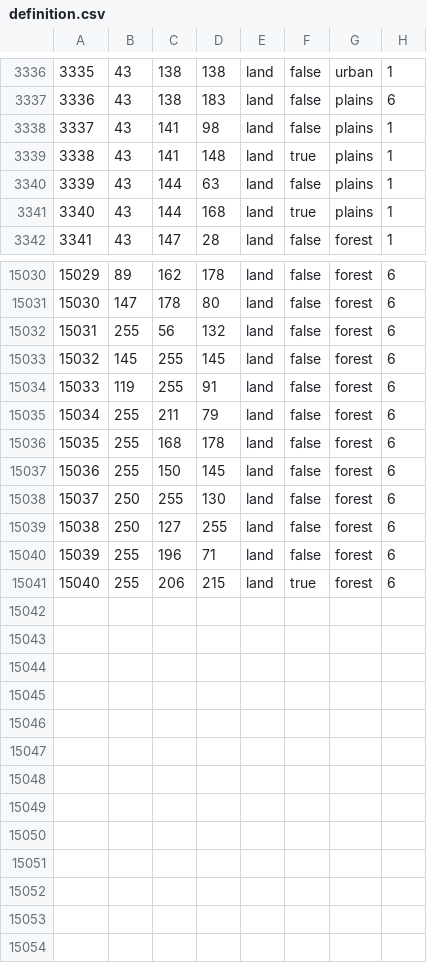
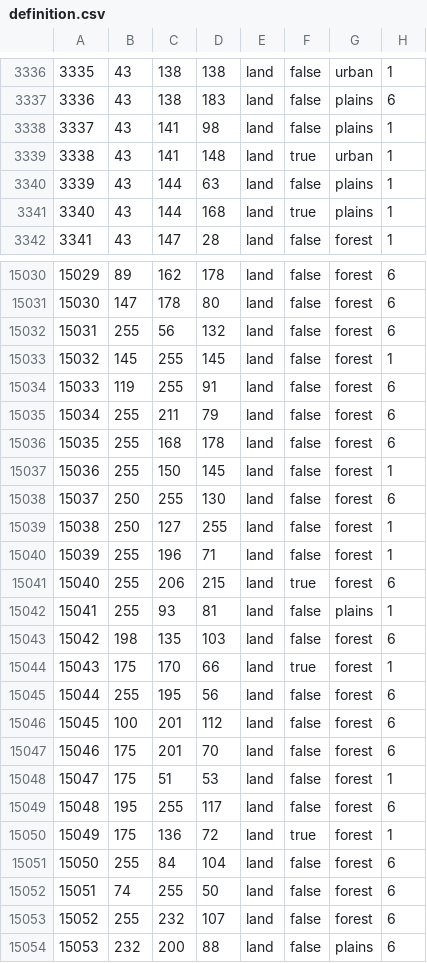
Before and after one commit to GoofBoo-clo/World-Ablaze--The-Last-Hope, a CSV file: map/definition.csv, drawn as a sheet; only a part is shown, gaps mark what is left out; the diff covers the shown part only.

```diff
--- a/map/definition.csv
+++ b/map/definition.csv
@@ -3338,3 +3338,3 @@
 3337;43;141;98;land;false;plains;1
-3338;43;141;148;land;true;plains;1
+3338;43;141;148;land;true;urban;1
 3339;43;144;63;land;false;plains;1
@@ -15032,3 +15032,3 @@
 15031;255;56;132;land;false;forest;6
-15032;145;255;145;land;false;forest;6
+15032;145;255;145;land;false;forest;1
 15033;119;255;91;land;false;forest;6
@@ -15036,6 +15036,19 @@
 15035;255;168;178;land;false;forest;6
-15036;255;150;145;land;false;forest;6
+15036;255;150;145;land;false;forest;1
 15037;250;255;130;land;false;forest;6
-15038;250;127;255;land;false;forest;6
-15039;255;196;71;land;false;forest;6
+15038;250;127;255;land;false;forest;1
+15039;255;196;71;land;false;forest;1
 15040;255;206;215;land;true;forest;6
+15041;255;93;81;land;false;plains;1
+15042;198;135;103;land;false;forest;6
+15043;175;170;66;land;true;forest;1
+15044;255;195;56;land;false;forest;6
+15045;100;201;112;land;false;forest;6
+15046;175;201;70;land;false;forest;6
+15047;175;51;53;land;false;forest;1
+15048;195;255;117;land;false;forest;6
+15049;175;136;72;land;true;forest;1
+15050;255;84;104;land;false;forest;6
+15051;74;255;50;land;false;forest;6
+15052;255;232;107;land;false;forest;6
+15053;232;200;88;land;false;plains;6
```
Also changed, not shown: 1 edited cell elsewhere in this file, map/adjacencies.csv, 13 other files.
